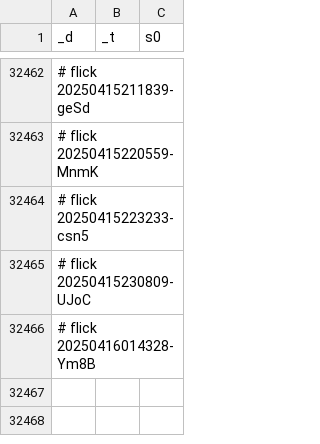
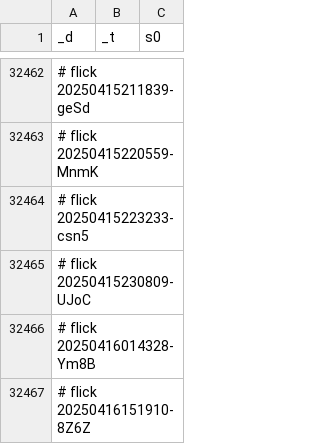
Before and after one commit to abikesa/resonate, a CSV file: kitabo/ensi/testbin/test2/assets/csv/don_esrd_s0_overall.csv, drawn as a sheet; only a part is shown, gaps mark what is left out.

Commit message:
kitabo/ensi/testbin/test2/assets/csv/don_esrd_s0_overall.csv

```diff
--- a/kitabo/ensi/testbin/test2/assets/csv/don_esrd_s0_overall.csv
+++ b/kitabo/ensi/testbin/test2/assets/csv/don_esrd_s0_overall.csv
@@ -32466 +32466,2 @@ _d,_t,s0
 # flick 20250416014328-Ym8B
+# flick 20250416151910-8Z6Z
```
